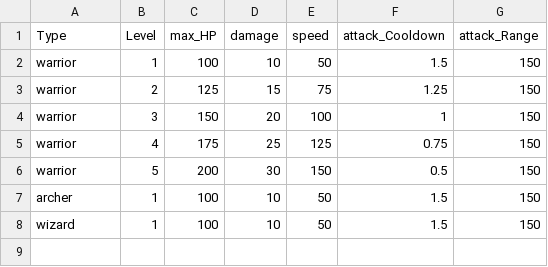
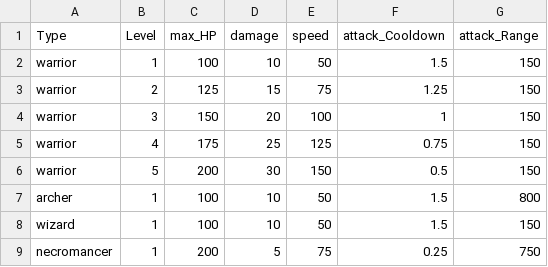
Before and after one commit to BlueEchoV/Castle-Arcade-Game, a CSV file: data/Unit_Data.csv, drawn as a sheet.

```diff
--- a/data/Unit_Data.csv
+++ b/data/Unit_Data.csv
@@ -6,3 +6,4 @@ warrior,4,175,25,125,0.75,150
 warrior,5,200,30,150,0.5,150
-archer,1,100,10,50,1.5,150
+archer,1,100,10,50,1.5,800
 wizard,1,100,10,50,1.5,150
+necromancer,1,200,5,75,0.25,750
```
Also changed, not shown: 7 other files.
